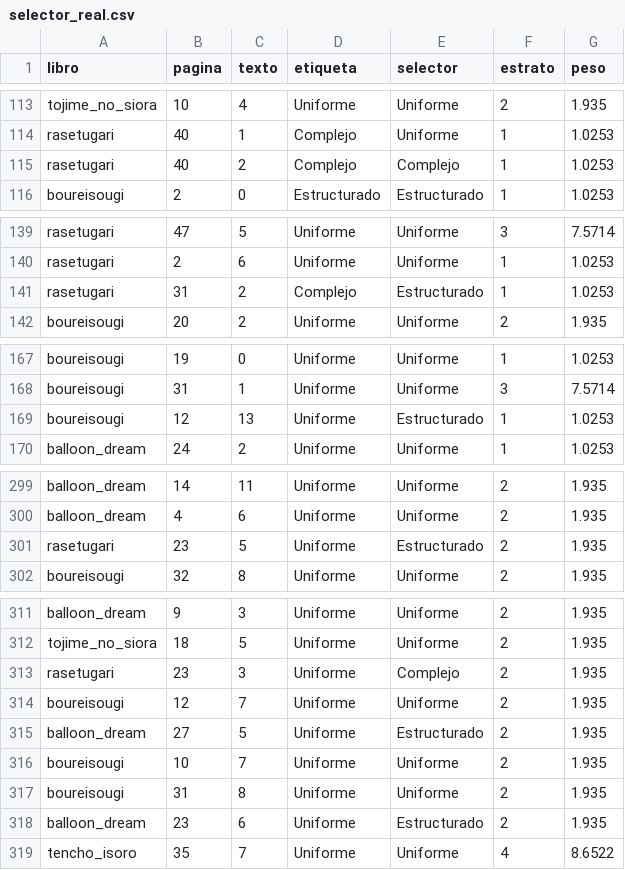
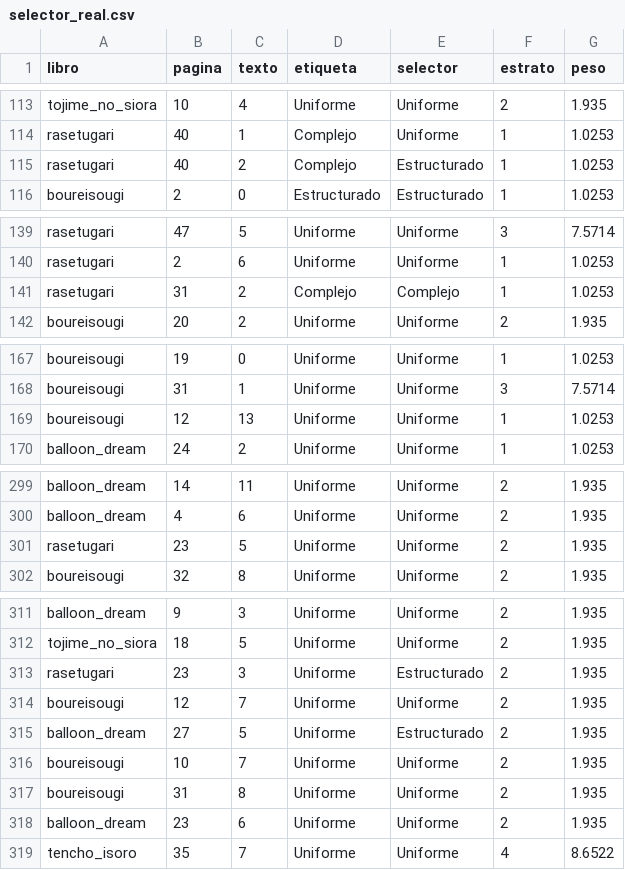
Before and after one commit to Tecktomi/PanelClean, a CSV file: evaluacion/resultados/selector_real.csv, drawn as a sheet; only a part is shown, gaps mark what is left out; the diff covers the shown part only.

```diff
--- a/evaluacion/resultados/selector_real.csv
+++ b/evaluacion/resultados/selector_real.csv
@@ -114,3 +114,3 @@ tojime_no_siora,10,4,Uniforme,Uniforme,2,1.935
 rasetugari,40,1,Complejo,Uniforme,1,1.0253
-rasetugari,40,2,Complejo,Complejo,1,1.0253
+rasetugari,40,2,Complejo,Estructurado,1,1.0253
 boureisougi,2,0,Estructurado,Estructurado,1,1.0253
@@ -140,3 +140,3 @@ rasetugari,47,5,Uniforme,Uniforme,3,7.5714
 rasetugari,2,6,Uniforme,Uniforme,1,1.0253
-rasetugari,31,2,Complejo,Estructurado,1,1.0253
+rasetugari,31,2,Complejo,Complejo,1,1.0253
 boureisougi,20,2,Uniforme,Uniforme,2,1.935
@@ -168,3 +168,3 @@ boureisougi,19,0,Uniforme,Uniforme,1,1.0253
 boureisougi,31,1,Uniforme,Uniforme,3,7.5714
-boureisougi,12,13,Uniforme,Estructurado,1,1.0253
+boureisougi,12,13,Uniforme,Uniforme,1,1.0253
 balloon_dream,24,2,Uniforme,Uniforme,1,1.0253
@@ -300,3 +300,3 @@ balloon_dream,14,11,Uniforme,Uniforme,2,1.935
 balloon_dream,4,6,Uniforme,Uniforme,2,1.935
-rasetugari,23,5,Uniforme,Estructurado,2,1.935
+rasetugari,23,5,Uniforme,Uniforme,2,1.935
 boureisougi,32,8,Uniforme,Uniforme,2,1.935
@@ -312,3 +312,3 @@ balloon_dream,9,3,Uniforme,Uniforme,2,1.935
 tojime_no_siora,18,5,Uniforme,Uniforme,2,1.935
-rasetugari,23,3,Uniforme,Complejo,2,1.935
+rasetugari,23,3,Uniforme,Estructurado,2,1.935
 boureisougi,12,7,Uniforme,Uniforme,2,1.935
@@ -317,3 +317,3 @@ boureisougi,10,7,Uniforme,Uniforme,2,1.935
 boureisougi,31,8,Uniforme,Uniforme,2,1.935
-balloon_dream,23,6,Uniforme,Estructurado,2,1.935
+balloon_dream,23,6,Uniforme,Uniforme,2,1.935
 tencho_isoro,35,7,Uniforme,Uniforme,4,8.6522
```
Also changed, not shown: 1 edited cell elsewhere in this file, evaluacion/resultados/rendimiento.csv, evaluacion/resultados/sinteticos_limpieza.csv, 6 other files.
